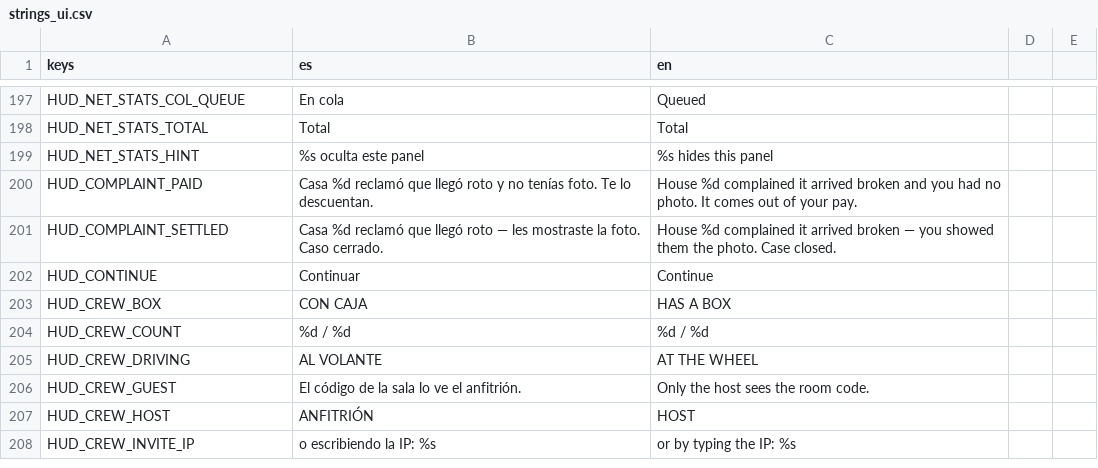
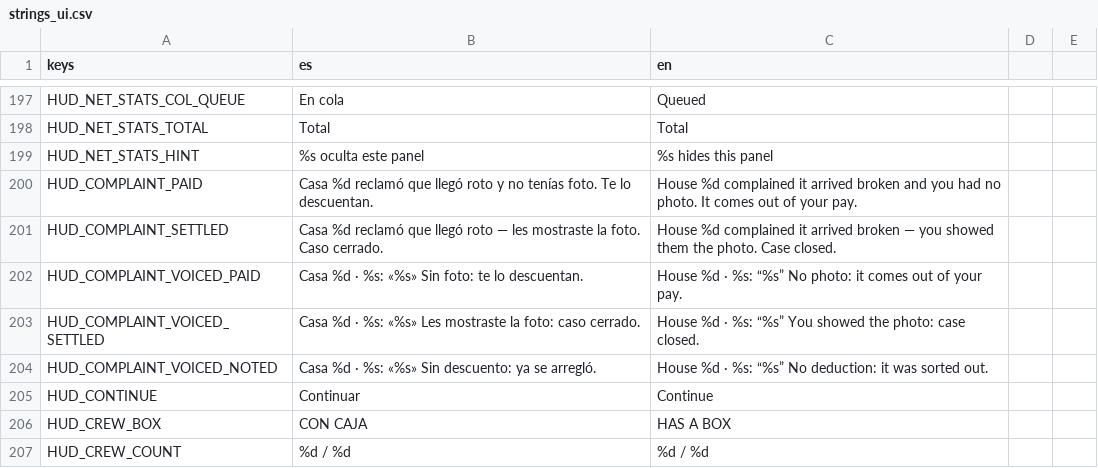
Before and after one commit to Delestal94/Prometeus, a CSV file: do-not-drop/translations/strings_ui.csv, drawn as a sheet; only a part is shown, gaps mark what is left out; the shorter side is filled out with more unchanged rows.

```diff
--- a/do-not-drop/translations/strings_ui.csv
+++ b/do-not-drop/translations/strings_ui.csv
@@ -201,2 +201,5 @@ HUD_COMPLAINT_PAID,Casa %d reclamó que llegó roto y no tenías foto. Te lo des
 HUD_COMPLAINT_SETTLED,Casa %d reclamó que llegó roto — les mostraste la foto. Caso cerrado.,House %d complained it arrived broken — you showed them the photo. Case closed.
+HUD_COMPLAINT_VOICED_PAID,Casa %d · %s: «%s» Sin foto: te lo descuentan.,House %d · %s: “%s” No photo: it comes out of your pay.
+HUD_COMPLAINT_VOICED_SETTLED,Casa %d · %s: «%s» Les mostraste la foto: caso cerrado.,House %d · %s: “%s” You showed the photo: case closed.
+HUD_COMPLAINT_VOICED_NOTED,Casa %d · %s: «%s» Sin descuento: ya se arregló.,House %d · %s: “%s” No deduction: it was sorted out.
 HUD_CONTINUE,Continuar,Continue
```
Also changed, not shown: 15 other files.
